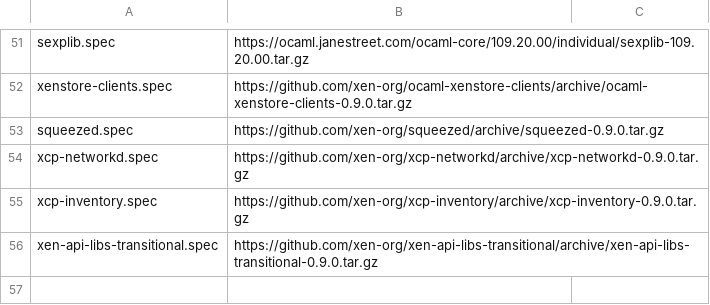
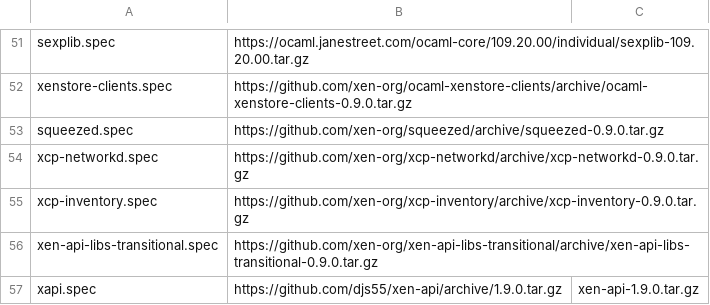
Before and after one commit to xenserver/buildroot, a CSV file: sources.csv, drawn as a sheet; only a part is shown, gaps mark what is left out; the diff names each change by its address in the sheet, - before the commit and + after, or states it on an @@ line.

Commit message:
xapi: init scripts and ssl configuration.
The xapi RPM has been stripped to a minimal configuration.

```diff
--- a/sources.csv
+++ b/sources.csv
+row 57: xapi.spec | https://github.com/djs55/xen-api/archive/1.9.0.tar.gz | xen-api-1.9.0.tar.gz
```
Also changed, not shown: 5 other files.
